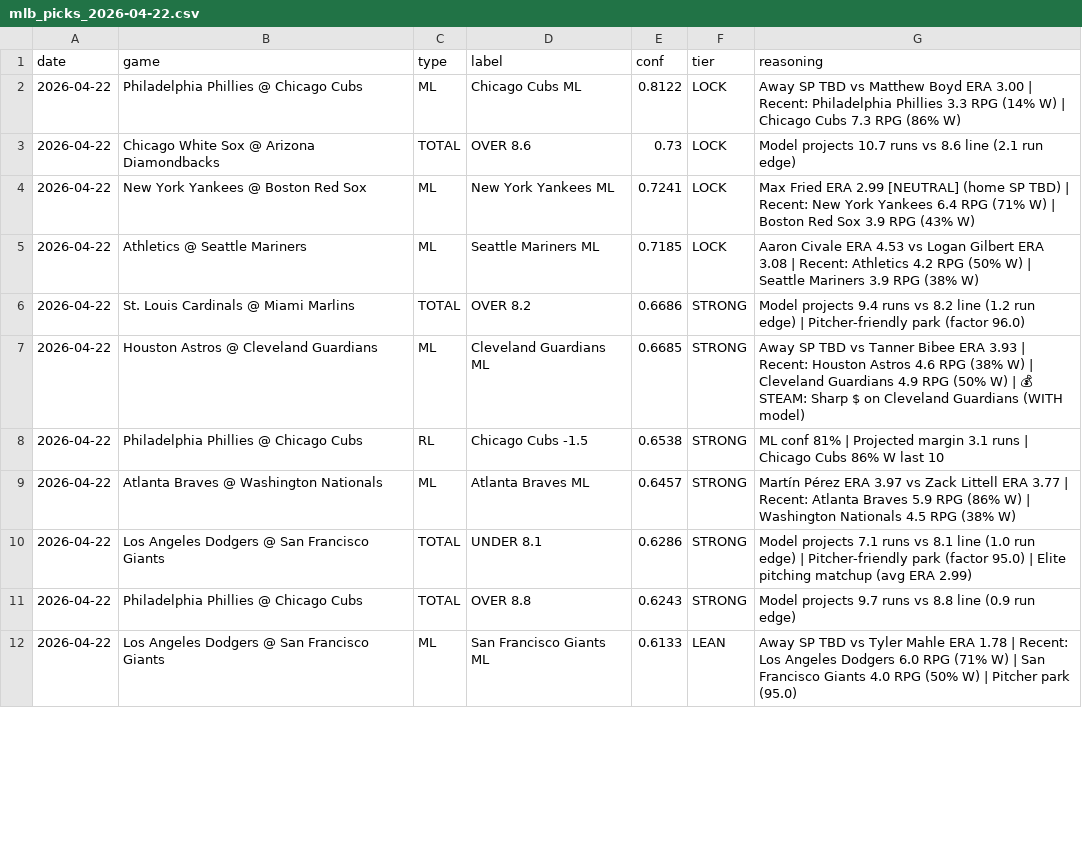
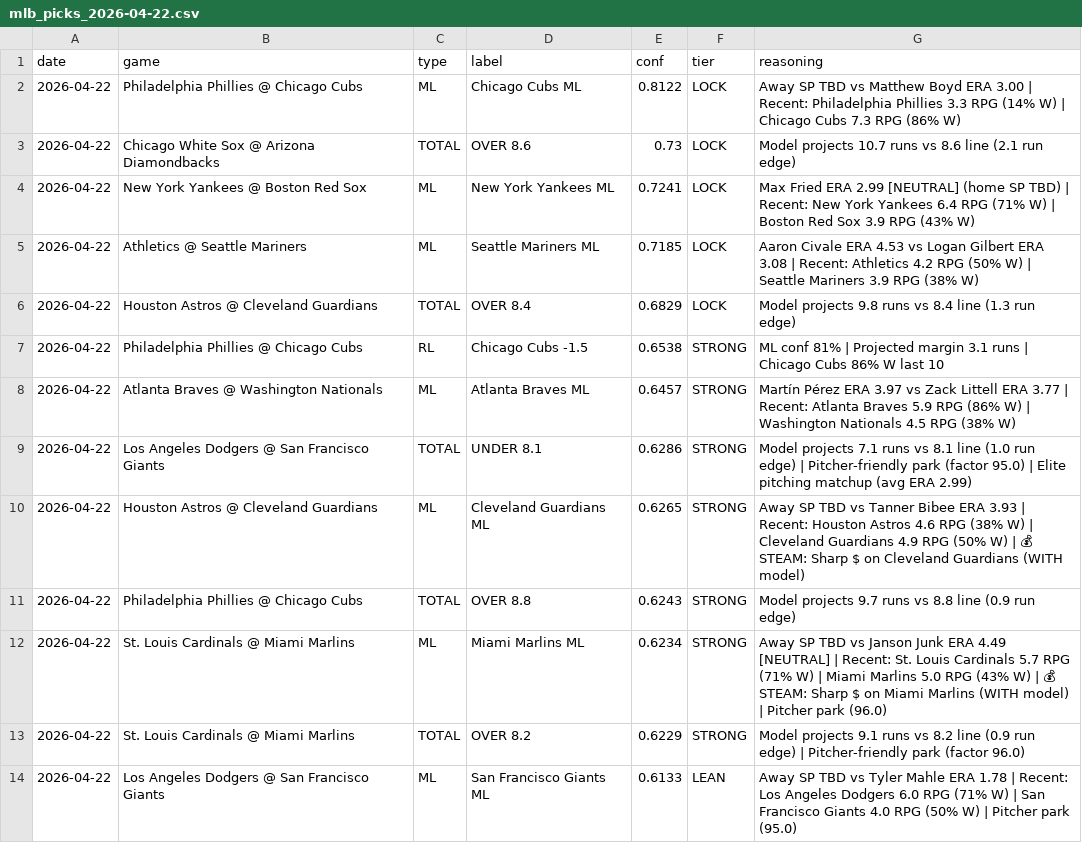
Before and after one commit to Jboom2U/sports-betting-pipeline, a CSV file: picks/mlb_picks_2026-04-22.csv, drawn as a sheet; only a part is shown; the diff covers the shown part only.

```diff
--- a/picks/mlb_picks_2026-04-22.csv
+++ b/picks/mlb_picks_2026-04-22.csv
@@ -5,4 +5,3 @@ date,game,type,label,conf,tier,reasoning
 2026-04-22,Athletics @ Seattle Mariners,ML,Seattle Mariners ML,0.7185,LOCK,Aaron Civale ERA 4.53 vs Logan Gilbert ERA 3.08 | Recent: Athletics 4.2 RPG (50% W) | Seattle Mariners 3.9 RPG (38% W)
-2026-04-22,St. Louis Cardinals @ Miami Marlins,TOTAL,OVER 8.2,0.6686,STRONG,Model projects 9.4 runs vs 8.2 line (1.2 run edge) | Pitcher-friendly park (factor 96.0)
-2026-04-22,Houston Astros @ Cleveland Guardians,ML,Cleveland Guardians ML,0.6685,STRONG,Away SP TBD vs Tanner Bibee ERA 3.93 | Recent: Houston Astros 4.6 RPG (38% W) | Cleveland Guardians 4.9 RPG (50% W) | 💰 STEAM: Sharp $ on Cleveland Guardians (WITH model)
+2026-04-22,Houston Astros @ Cleveland Guardians,TOTAL,OVER 8.4,0.6829,LOCK,Model projects 9.8 runs vs 8.4 line (1.3 run edge)
 2026-04-22,Philadelphia Phillies @ Chicago Cubs,RL,Chicago Cubs -1.5,0.6538,STRONG,ML conf 81% | Projected margin 3.1 runs | Chicago Cubs 86% W last 10
@@ -10,3 +9,6 @@ date,game,type,label,conf,tier,reasoning
 2026-04-22,Los Angeles Dodgers @ San Francisco Giants,TOTAL,UNDER 8.1,0.6286,STRONG,Model projects 7.1 runs vs 8.1 line (1.0 run edge) | Pitcher-friendly park (factor 95.0) | Elite pitching matchup (avg ERA 2.99)
+2026-04-22,Houston Astros @ Cleveland Guardians,ML,Cleveland Guardians ML,0.6265,STRONG,Away SP TBD vs Tanner Bibee ERA 3.93 | Recent: Houston Astros 4.6 RPG (38% W) | Cleveland Guardians 4.9 RPG (50% W) | 💰 STEAM: Sharp $ on Cleveland Guardians (WITH model)
 2026-04-22,Philadelphia Phillies @ Chicago Cubs,TOTAL,OVER 8.8,0.6243,STRONG,Model projects 9.7 runs vs 8.8 line (0.9 run edge)
+2026-04-22,St. Louis Cardinals @ Miami Marlins,ML,Miami Marlins ML,0.6234,STRONG,Away SP TBD vs Janson Junk ERA 4.49 [NEUTRAL] | Recent: St. Louis Cardinals 5.7 RPG (71% W) | Miami Marlins 5.0 RPG (43% W) | 💰 STEAM: Sharp $ on Miami Marlins (WITH model) | Pitcher park (96.0)
+2026-04-22,St. Louis Cardinals @ Miami Marlins,TOTAL,OVER 8.2,0.6229,STRONG,Model projects 9.1 runs vs 8.2 line (0.9 run edge) | Pitcher-friendly park (factor 96.0)
 2026-04-22,Los Angeles Dodgers @ San Francisco Giants,ML,San Francisco Giants ML,0.6133,LEAN,Away SP TBD vs Tyler Mahle ERA 1.78 | Recent: Los Angeles Dodgers 6.0 RPG (71% W) | San Francisco Giants 4.0 RPG (50% W) | Pitcher park (95.0)
```
Also changed, not shown: 2 removed rows and 1 edited cell elsewhere in this file, 2 other files.
